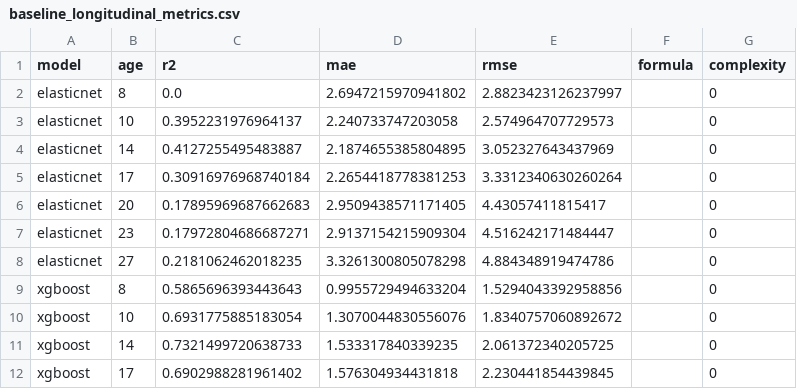
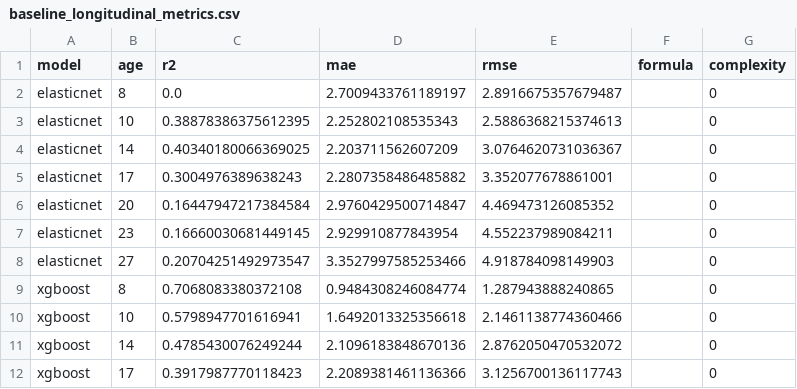
Before and after one commit to ICRAR/DeepPySR, a CSV file: test_bmi/results_bmi/baseline_longitudinal/baseline_longitudinal_metrics.csv, drawn as a sheet; only a part is shown; the diff covers the shown part only.

```diff
--- a/test_bmi/results_bmi/baseline_longitudinal/baseline_longitudinal_metrics.csv
+++ b/test_bmi/results_bmi/baseline_longitudinal/baseline_longitudinal_metrics.csv
@@ -1,12 +1,12 @@
 model,age,r2,mae,rmse,formula,complexity
-elasticnet,8,0.0,2.6947215970941802,2.8823423126237997,,0
-elasticnet,10,0.3952231976964137,2.240733747203058,2.574964707729573,,0
-elasticnet,14,0.4127255495483887,2.1874655385804895,3.052327643437969,,0
-elasticnet,17,0.30916976968740184,2.2654418778381253,3.3312340630260264,,0
-elasticnet,20,0.17895969687662683,2.9509438571171405,4.43057411815417,,0
-elasticnet,23,0.17972804686687271,2.9137154215909304,4.516242171484447,,0
-elasticnet,27,0.2181062462018235,3.3261300805078298,4.884348919474786,,0
-xgboost,8,0.5865696393443643,0.9955729494633204,1.5294043392958856,,0
-xgboost,10,0.6931775885183054,1.3070044830556076,1.8340757060892672,,0
-xgboost,14,0.7321499720638733,1.533317840339235,2.061372340205725,,0
-xgboost,17,0.6902988281961402,1.576304934431818,2.230441854439845,,0
+elasticnet,8,0.0,2.7009433761189197,2.8916675357679487,,0
+elasticnet,10,0.38878386375612395,2.252802108535343,2.5886368215374613,,0
+elasticnet,14,0.40340180066369025,2.203711562607209,3.0764620731036367,,0
+elasticnet,17,0.3004976389638243,2.2807358486485882,3.352077678861001,,0
+elasticnet,20,0.16447947217384584,2.9760429500714847,4.469473126085352,,0
+elasticnet,23,0.16660030681449145,2.929910877843954,4.552237989084211,,0
+elasticnet,27,0.20704251492973547,3.3527997585253466,4.918784098149903,,0
+xgboost,8,0.7068083380372108,0.9484308246084774,1.287943888240865,,0
+xgboost,10,0.5798947701616941,1.6492013325356618,2.1461138774360466,,0
+xgboost,14,0.4785430076249244,2.1096183848670136,2.8762050470532072,,0
+xgboost,17,0.3917987770118423,2.2089381461136366,3.1256700136117743,,0
```
Also changed, not shown: 98 edited cells elsewhere in this file, test_bmi/results_bmi/deeppysr_longitudinal/aggregated_agg_results_bmi.csv, test_bmi/results_bmi/deeppysr_longitudinal/performance_metrics_bmi.csv, 7 other files.
